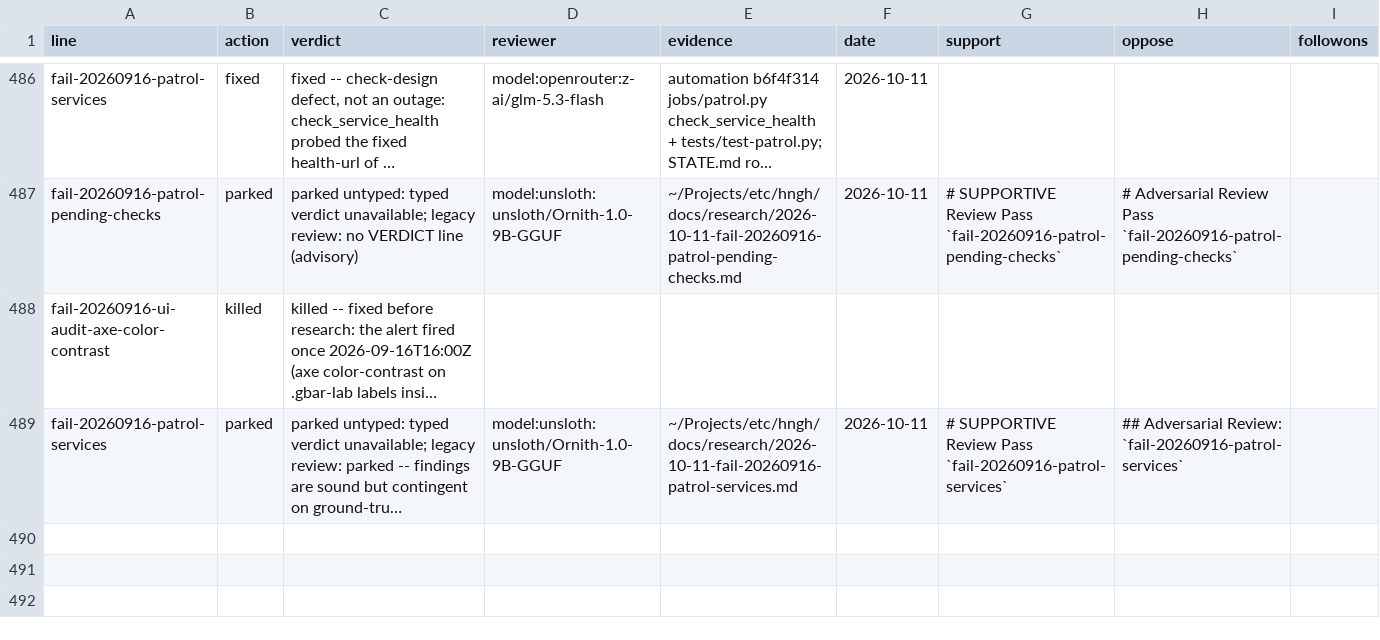
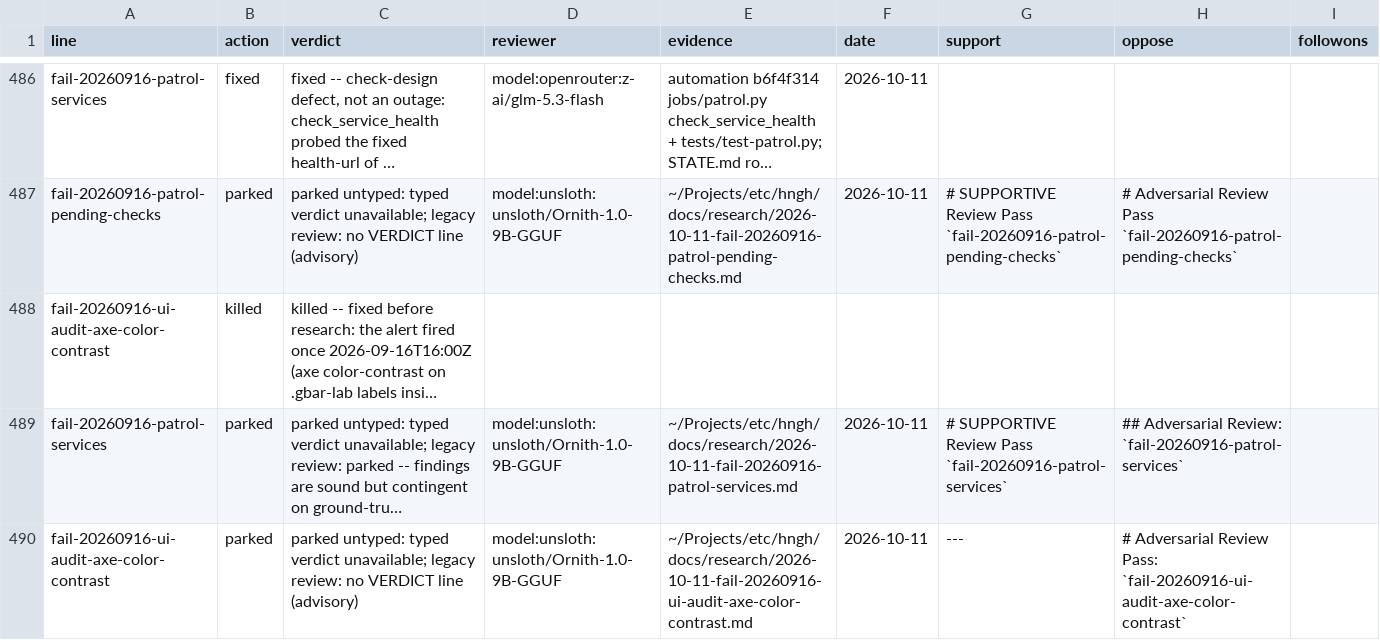
Before and after one commit to boundring/hngh, a TSV file: automation/research-dispositions.tsv, drawn as a sheet; only a part is shown, gaps mark what is left out; long unchanged cells end in …; the diff names each change by its address in the sheet, - before the commit and + after, or states it on an @@ line.

Commit message:
research: fail-20260916-ui-audit-axe-color-contrast reviewed-parked

```diff
--- a/automation/research-dispositions.tsv
+++ b/automation/research-dispositions.tsv
+row 490: fail-20260916-ui-audit-axe-color-contrast | parked | parked untyped: typed verdict unavailable; legacy review: no VERDICT line (advisory) | model:unsloth:unsloth/Ornith-1.0-9B-GGUF | ~/Projects/etc/hngh/docs/research/2026-10-11-fail-20260916-ui-audit-axe-color-contrast.md | 2026-10-11 | --- | # Adversarial Review Pass: `fail-20260916-ui-audit-axe-color-contrast`
```
Also changed, not shown: automation/research-lines.tsv.
